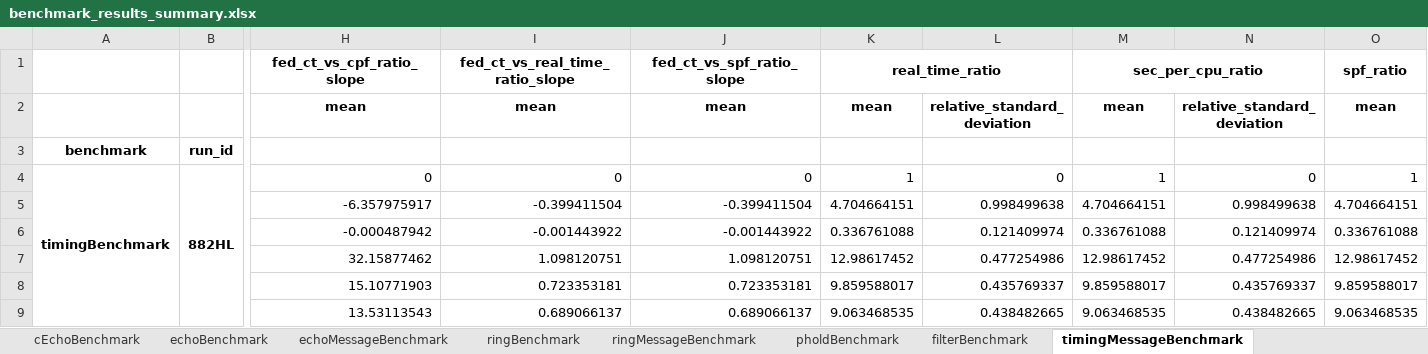
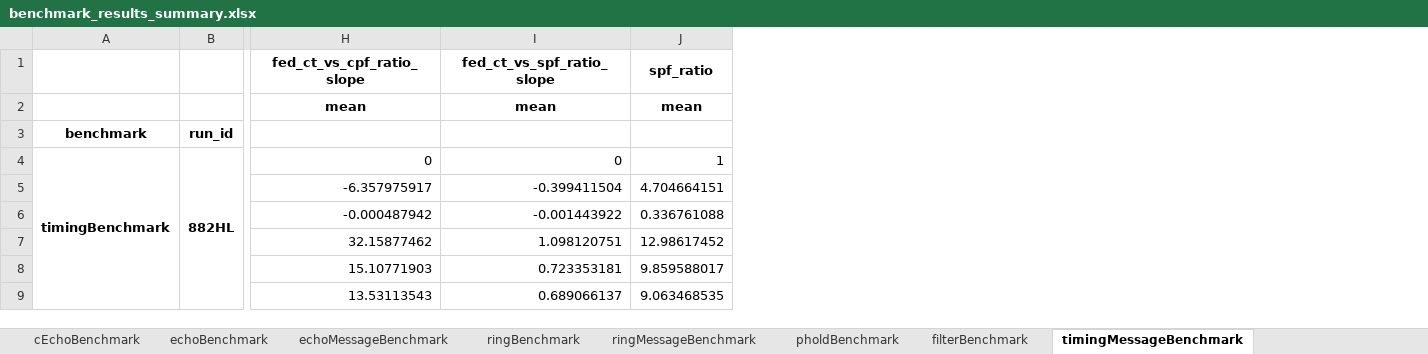
Before and after one commit to GMLC-TDC/helics_benchmark_results, an Excel workbook: benchmark_results_summary.xlsx, sheet timingMessageBenchmark, drawn as a sheet; only a part is shown, gaps mark what is left out; values as stored, in another font and other column widths than the file's, no borders; the diff names each change by its address in the sheet, - before the commit and + after, or states it on an @@ line.

```diff
--- a/benchmark_results_summary.xlsx (sheet timingMessageBenchmark)
+++ b/benchmark_results_summary.xlsx (sheet timingMessageBenchmark)
-column J, rows 1-9: fed_ct_vs_spf_ratio_slope | mean |  | 0 | -0.399411504 | -0.001443922 | 1.098120751 | 0.723353181 | 0.689066137
-column K, rows 1-9: real_time_ratio | mean |  | 1 | 4.704664151 | 0.336761088 | 12.98617452 | 9.859588017 | 9.063468535
-column L, rows 2-9: relative_standard_deviation |  | 0 | 0.998499638 | 0.121409974 | 0.477254986 | 0.435769337 | 0.438482665
-column M, rows 1-9: sec_per_cpu_ratio | mean |  | 1 | 4.704664151 | 0.336761088 | 12.98617452 | 9.859588017 | 9.063468535
-column N, rows 2-9: relative_standard_deviation |  | 0 | 0.998499638 | 0.121409974 | 0.477254986 | 0.435769337 | 0.438482665
-I1: fed_ct_vs_real_time_ratio_slope
+I1: fed_ct_vs_spf_ratio_slope
```
Also changed, not shown: sheet messageLookupBenchmark, sheet messageSendBenchmark, sheet cEchoBenchmark, sheet filterBenchmark, sheet pholdBenchmark, sheet ringBenchmark, 3 more sheets, 1 other file.
